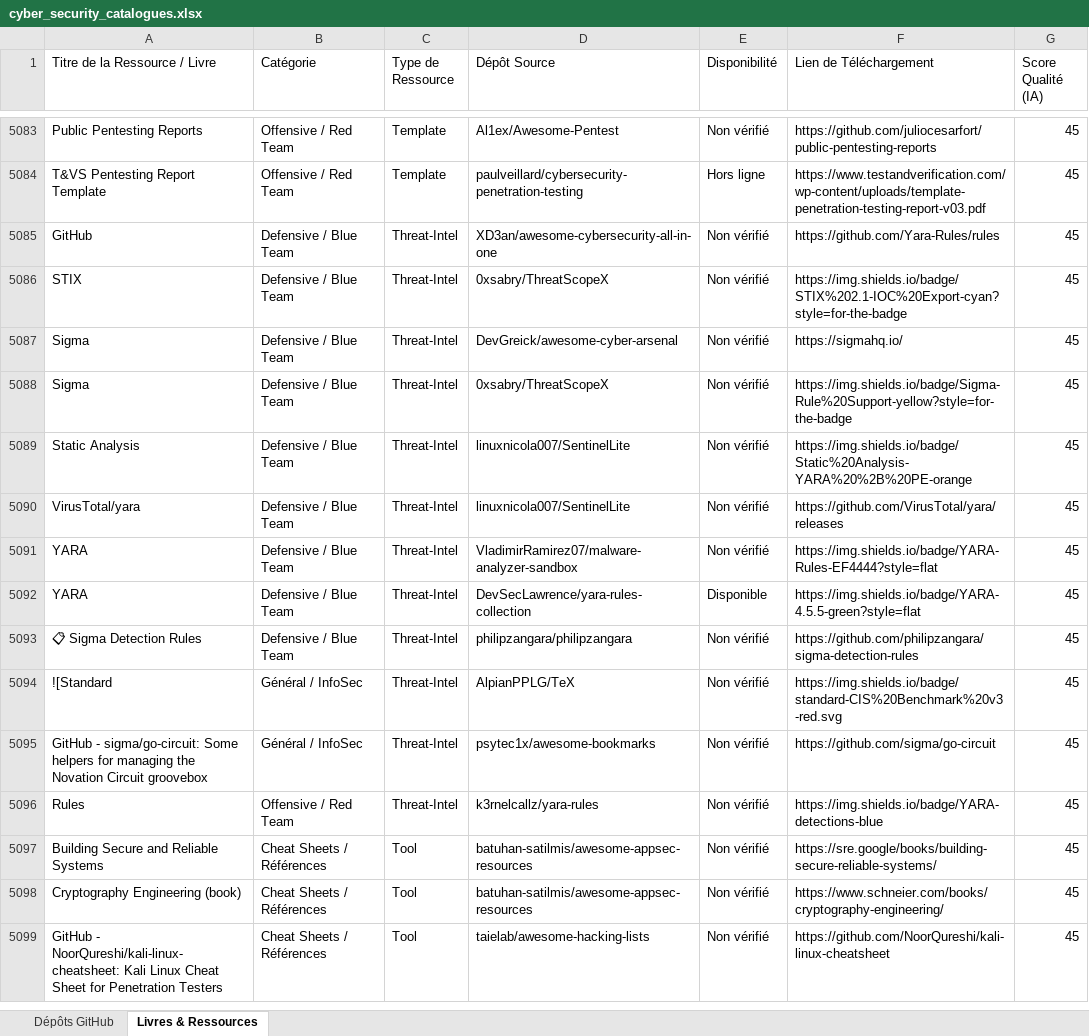
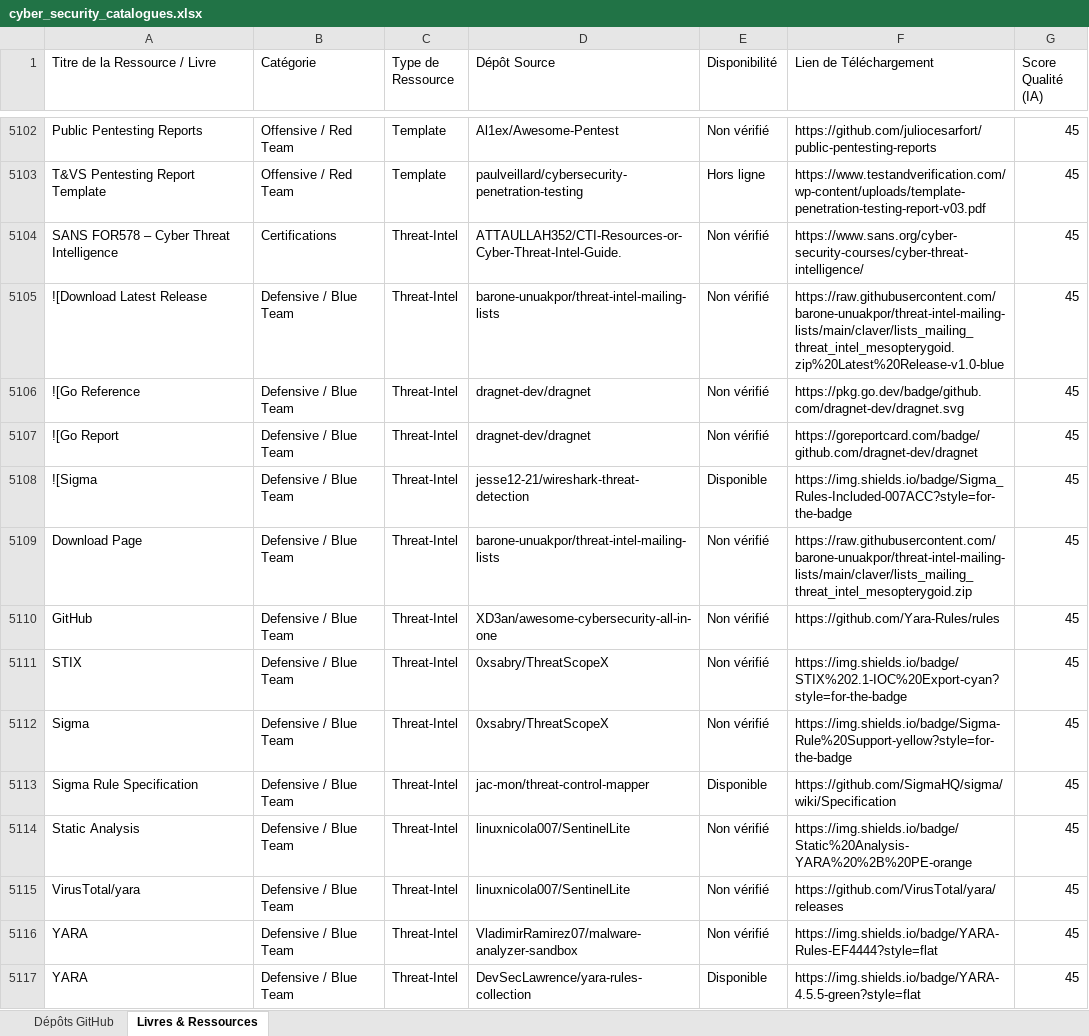
Before and after one commit to digitaleflex/GitHub-Cyber-Scanner-Pro, an Excel workbook: data/cyber_security_catalogues.xlsx, sheet Livres & Ressources, drawn as a sheet; only a part is shown, gaps mark what is left out; the shorter side is filled out with more unchanged rows; values as stored, in another font and other column widths than the file's, no borders; removed rows and columns are numbered as before the commit, all else as after; the diff covers the shown part only; the diff names each change by its address in the sheet, - before the commit and + after, or states it on an @@ line.

```diff
--- a/data/cyber_security_catalogues.xlsx (sheet Livres & Ressources)
+++ b/data/cyber_security_catalogues.xlsx (sheet Livres & Ressources)
+row 5104: SANS FOR578 – Cyber Threat Intelligence | Certifications | Threat-Intel | ATTAULLAH352/CTI-Resources-or-Cyber-Threat-Intel-Guide. | Non vérifié | https://www.sans.org/cyber-security-courses/cyber-threat-intelligence/ | 45
+row 5105: ![Download Latest Release | Defensive / Blue Team | Threat-Intel | barone-unuakpor/threat-intel-mailing-lists | Non vérifié | https://raw.githubusercontent.com/barone-unuakpor/threat-intel-mailing-lists/main/claver/lists_mailing_threat_intel_mesopterygoid.zip%20Latest%20Release-v1.0-blue | 45
+row 5106: ![Go Reference | Defensive / Blue Team | Threat-Intel | dragnet-dev/dragnet | Non vérifié | https://pkg.go.dev/badge/github.com/dragnet-dev/dragnet.svg | 45
+row 5107: ![Go Report | Defensive / Blue Team | Threat-Intel | dragnet-dev/dragnet | Non vérifié | https://goreportcard.com/badge/github.com/dragnet-dev/dragnet | 45
+row 5108: ![Sigma | Defensive / Blue Team | Threat-Intel | jesse12-21/wireshark-threat-detection | Disponible | https://img.shields.io/badge/Sigma_Rules-Included-007ACC?style=for-the-badge | 45
+row 5109: Download Page | Defensive / Blue Team | Threat-Intel | barone-unuakpor/threat-intel-mailing-lists | Non vérifié | https://raw.githubusercontent.com/barone-unuakpor/threat-intel-mailing-lists/main/claver/lists_mailing_threat_intel_mesopterygoid.zip | 45
-row 5087: Sigma | Defensive / Blue Team | Threat-Intel | DevGreick/awesome-cyber-arsenal | Non vérifié | https://sigmahq.io/ | 45
+row 5113: Sigma Rule Specification | Defensive / Blue Team | Threat-Intel | jac-mon/threat-control-mapper | Disponible | https://github.com/SigmaHQ/sigma/wiki/Specification | 45
```
Also changed, not shown: 49 added rows, 7 removed rows and 53 edited cells elsewhere in this sheet, sheet Dépôts GitHub, 5 other files.
